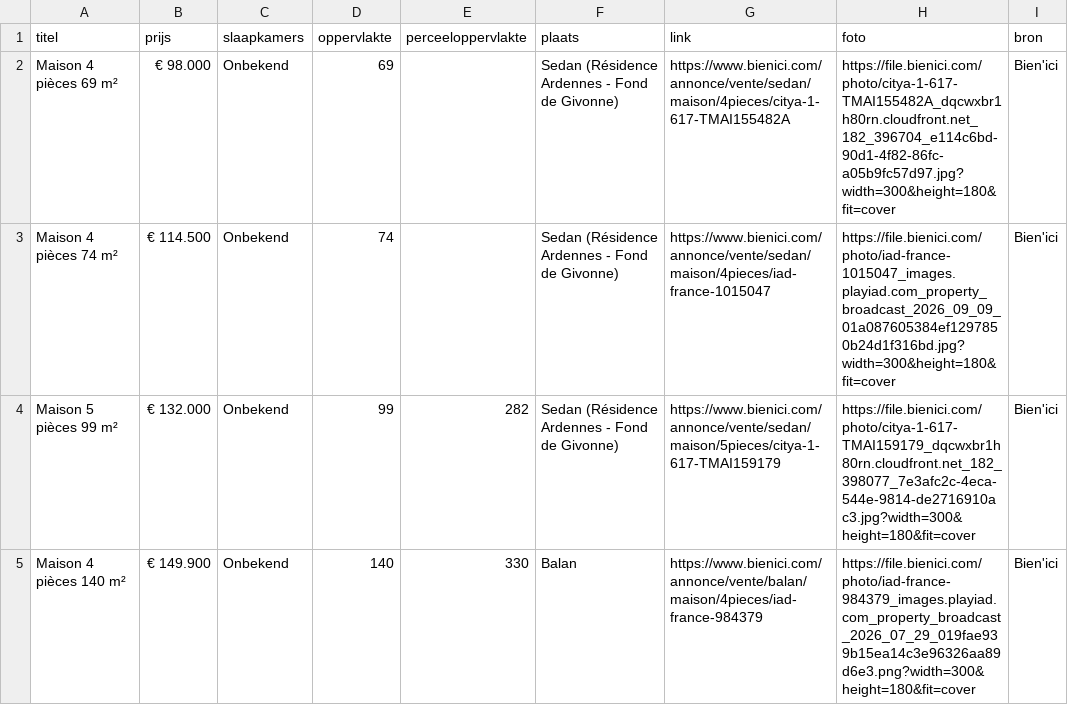
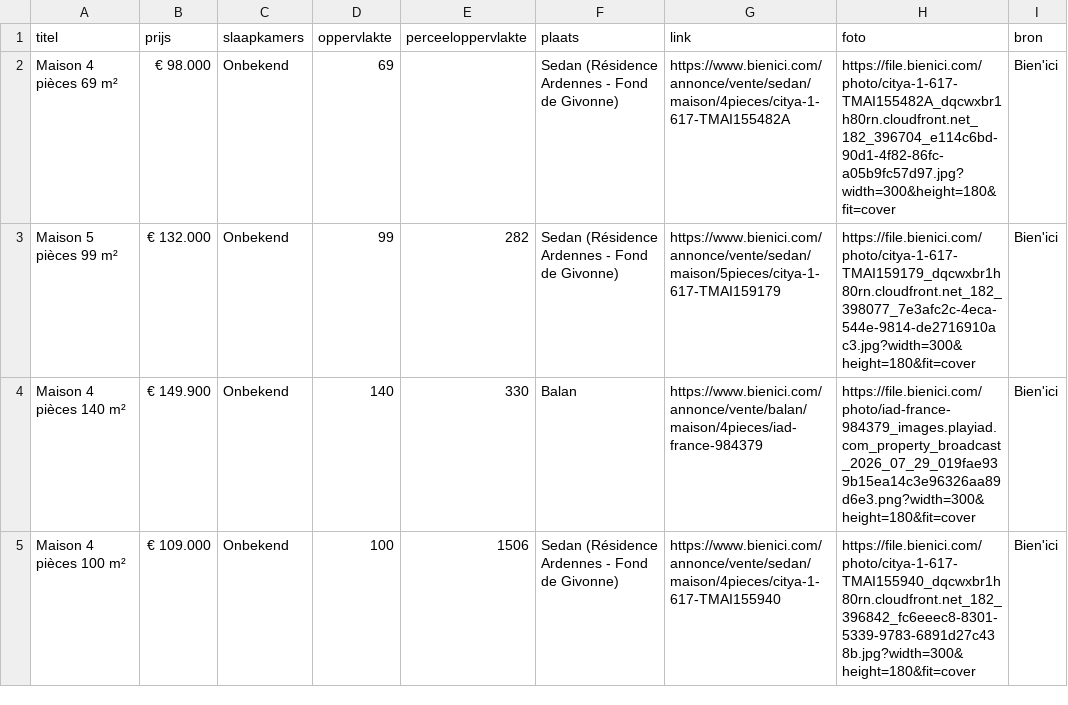
Before and after one commit to janvijverberg918/Huizenzoeker-Frankrijk, a CSV file: woningen_08200_bienici.csv, drawn as a sheet; only a part is shown; the shorter side is filled out with more unchanged rows; the diff names each change by its address in the sheet, - before the commit and + after, or states it on an @@ line.

```diff
--- a/woningen_08200_bienici.csv
+++ b/woningen_08200_bienici.csv
-row 3: Maison 4 pièces 74 m² | € 114.500 | Onbekend | 74 |  | Sedan (Résidence Ardennes - Fond de Givonne) | https://www.bienici.com/annonce/vente/sedan/maison/4pieces/iad-france-1015047 | https://file.bienici.com/photo/iad-france-1015047_images.playiad.com_property_broadcast_2026_09_09_01a087605384ef1297850b24d1f316bd.jpg?width=300&height=180&fit=cover | Bien'ici
```
Also changed, not shown: woningen_02360_bienici.csv, woningen_02500_bienici.csv, 8 other files.
